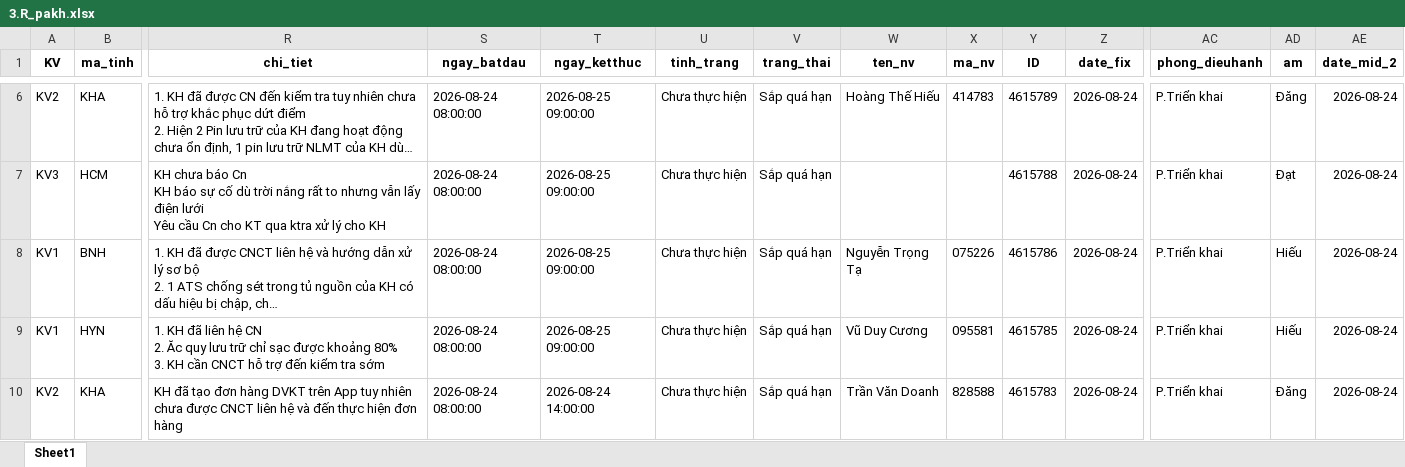
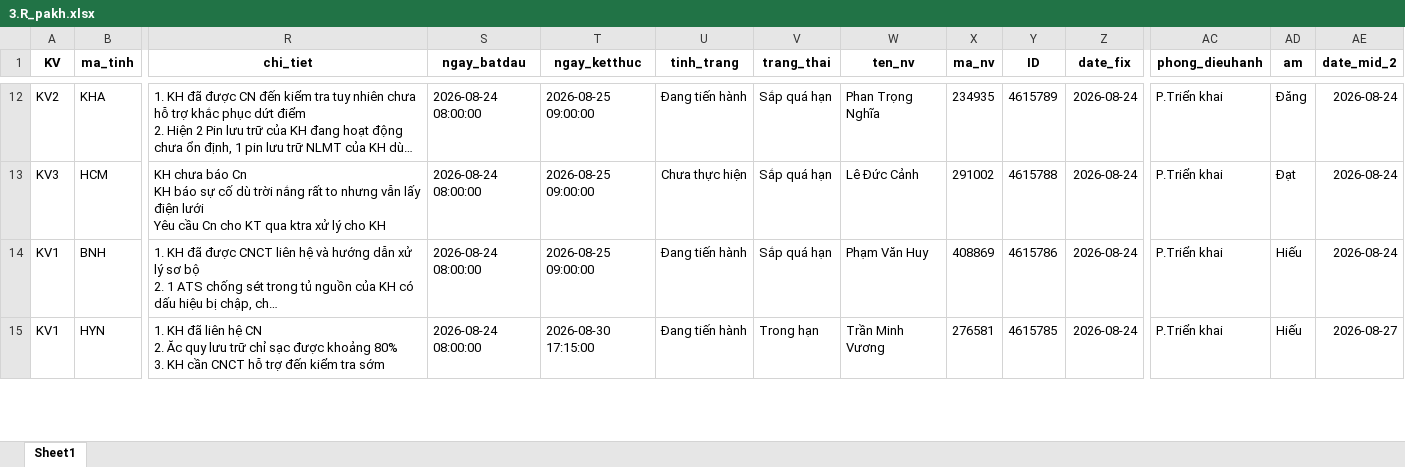
Before and after one commit to Nhunggg1612/dashboard-PAKH, an Excel workbook: data/3.R_pakh.xlsx, sheet Sheet1, drawn as a sheet; only a part is shown, gaps mark what is left out; long unchanged cells end in …; values as stored, in another font and other column widths than the file's, no borders; removed rows and columns are numbered as before the commit, all else as after; rows hold the shown columns only; the diff covers the shown part only; the diff names each change by its address in the sheet, - before the commit and + after, or states it on an @@ line.

```diff
--- a/data/3.R_pakh.xlsx (sheet Sheet1)
+++ b/data/3.R_pakh.xlsx (sheet Sheet1)
-U12 (tinh_trang): Chưa thực hiện
+U12 (tinh_trang): Đang tiến hành
-W12 (ten_nv): Hoàng Thế Hiếu
+W12 (ten_nv): Phan Trọng Nghĩa
-X12 (ma_nv): 414783
+X12 (ma_nv): 234935
-W13 (ten_nv): (empty)
+W13 (ten_nv): Lê Đức Cảnh
-X13 (ma_nv): (empty)
+X13 (ma_nv): 291002
-U14:U15 (tinh_trang): Chưa thực hiện
+U14:U15 (tinh_trang): Đang tiến hành
-W14 (ten_nv): Nguyễn Trọng Tạ
+W14 (ten_nv): Phạm Văn Huy
-X14 (ma_nv): 075226
+X14 (ma_nv): 408869
-T15 (ngay_ketthuc): 2026-08-25 09:00:00
+T15 (ngay_ketthuc): 2026-08-30 17:15:00
-V15 (trang_thai): Sắp quá hạn
+V15 (trang_thai): Trong hạn
-W15 (ten_nv): Vũ Duy Cương
+W15 (ten_nv): Trần Minh Vương
-X15 (ma_nv): 095581
+X15 (ma_nv): 276581
-AE15 (date_mid_2): 2026-08-24
+AE15 (date_mid_2): 2026-08-27
-row 10: KV2 | KHA | KH đã tạo đơn hàng DVKT trên App tuy nhiên chưa được CNCT liên hệ và đến thực hiện đơn hàng | 2026-08-24 08:00:00 | 2026-08-24 14:00:00 | Chưa thực hiện | Sắp quá hạn | Trần Văn Doanh | 828588 | 4615783 | 2026-08-24 | P.Triển khai | Đăng | 2026-08-24
```
Also changed, not shown: 7 added rows, 13 removed rows and 48 edited cells elsewhere in this sheet, data/5.R_pakh_hoan_thanh.xlsx, 8 other files.
